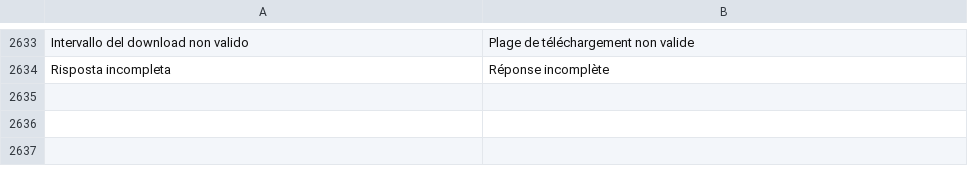
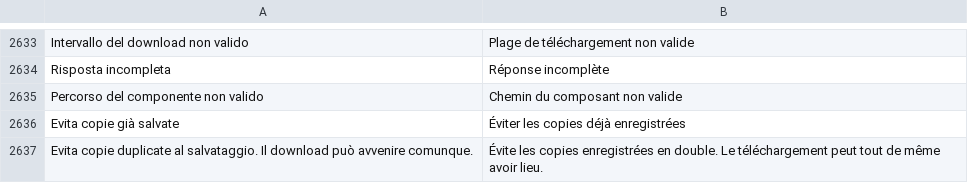
Before and after one commit to realfulvio/cedro, a TSV file: i18n/fr.tsv, drawn as a sheet; only a part is shown, gaps mark what is left out; the diff names each change by its address in the sheet, - before the commit and + after, or states it on an @@ line.

Commit message:
Completa recupero raccolte web e policy download Android

```diff
--- a/i18n/fr.tsv
+++ b/i18n/fr.tsv
+row 2635: Percorso del componente non valido | Chemin du composant non valide
+row 2636: Evita copie già salvate | Éviter les copies déjà enregistrées
+row 2637: Evita copie duplicate al salvataggio. Il download può avvenire comunque. | Évite les copies enregistrées en double. Le téléchargement peut tout de même avoir lieu.
```
Also changed, not shown: i18n/de.tsv, i18n/en.tsv, 16 other files.
